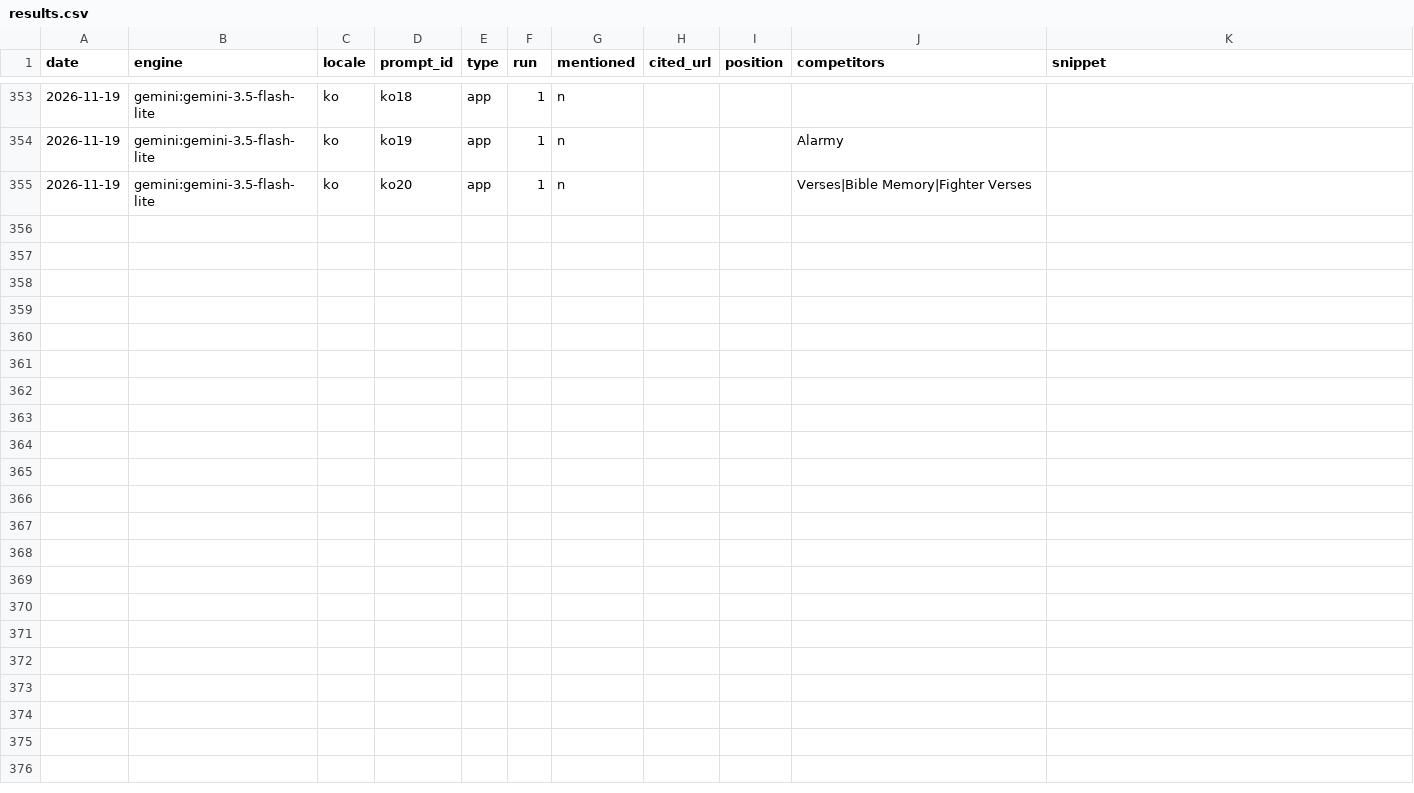
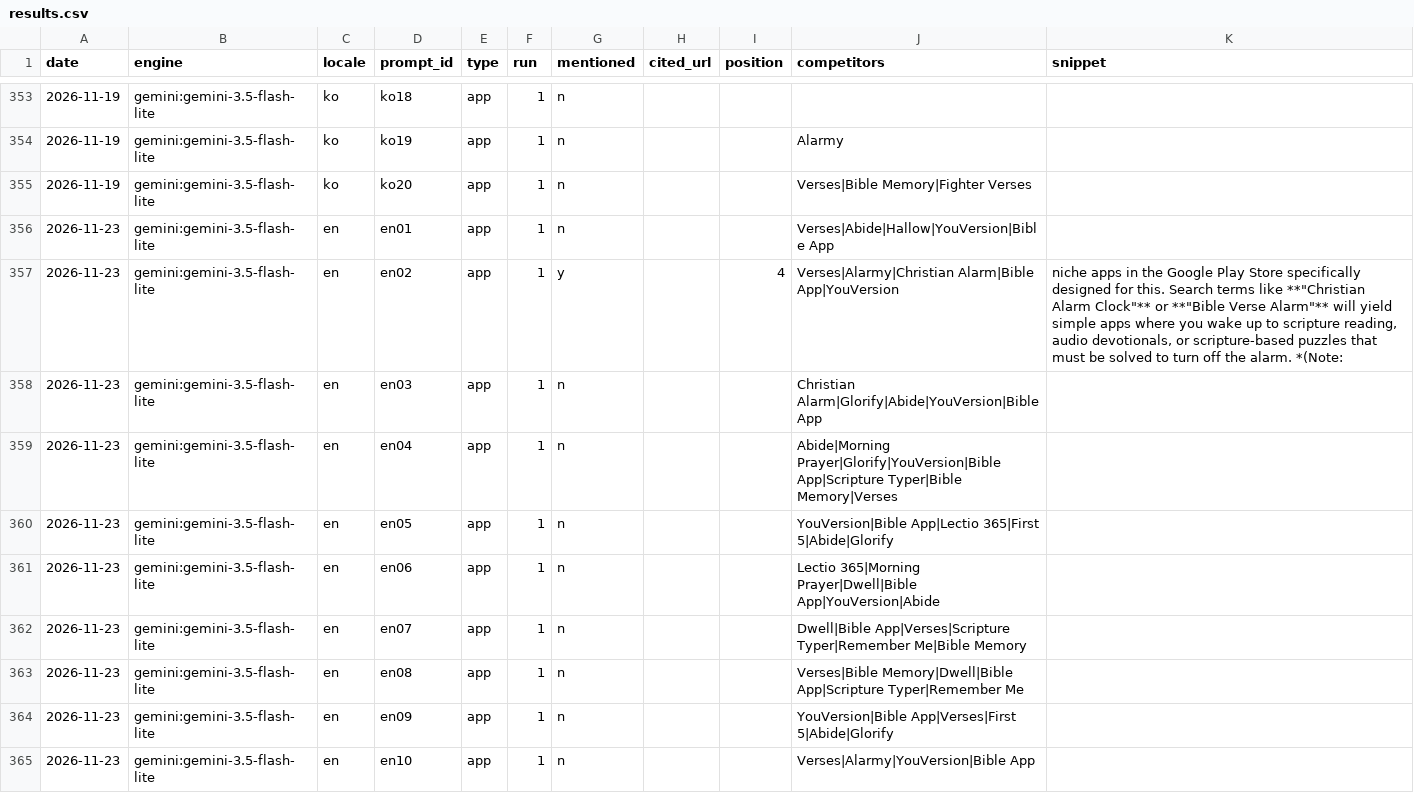
Before and after one commit to whoiskenneth-beep/bibleversealarm-site, a CSV file: geo/results.csv, drawn as a sheet; only a part is shown, gaps mark what is left out; the diff covers the shown part only.

Commit message:
geo: prompt panel 2026-11-23

```diff
--- a/geo/results.csv
+++ b/geo/results.csv
@@ -355 +355,11 @@ date,engine,locale,prompt_id,type,run,mentioned,cited_url,position,competitors,s
 2026-11-19,gemini:gemini-3.5-flash-lite,ko,ko20,app,1,n,,,Verses|Bible Memory|Fighter Verses,
+2026-11-23,gemini:gemini-3.5-flash-lite,en,en01,app,1,n,,,Verses|Abide|Hallow|YouVersion|Bible App,
+2026-11-23,gemini:gemini-3.5-flash-lite,en,en02,app,1,y,,4,Verses|Alarmy|Christian Alarm|Bible App|YouVersion,"niche apps in the Google Play Store specifically designed for this. Search terms like **""Christian Alarm Clock""** or **""Bible Verse Alarm""** will yield simple apps where you wake up to scripture reading, audio devotionals, or scripture-based puzzles that must be solved to turn off the alarm. *(Note:"
+2026-11-23,gemini:gemini-3.5-flash-lite,en,en03,app,1,n,,,Christian Alarm|Glorify|Abide|YouVersion|Bible App,
+2026-11-23,gemini:gemini-3.5-flash-lite,en,en04,app,1,n,,,Abide|Morning Prayer|Glorify|YouVersion|Bible App|Scripture Typer|Bible Memory|Verses,
+2026-11-23,gemini:gemini-3.5-flash-lite,en,en05,app,1,n,,,YouVersion|Bible App|Lectio 365|First 5|Abide|Glorify,
+2026-11-23,gemini:gemini-3.5-flash-lite,en,en06,app,1,n,,,Lectio 365|Morning Prayer|Dwell|Bible App|YouVersion|Abide,
+2026-11-23,gemini:gemini-3.5-flash-lite,en,en07,app,1,n,,,Dwell|Bible App|Verses|Scripture Typer|Remember Me|Bible Memory,
+2026-11-23,gemini:gemini-3.5-flash-lite,en,en08,app,1,n,,,Verses|Bible Memory|Dwell|Bible App|Scripture Typer|Remember Me,
+2026-11-23,gemini:gemini-3.5-flash-lite,en,en09,app,1,n,,,YouVersion|Bible App|Verses|First 5|Abide|Glorify,
+2026-11-23,gemini:gemini-3.5-flash-lite,en,en10,app,1,n,,,Verses|Alarmy|YouVersion|Bible App,
```
Also changed, not shown: 10 added rows elsewhere in this file, 1 other file.
